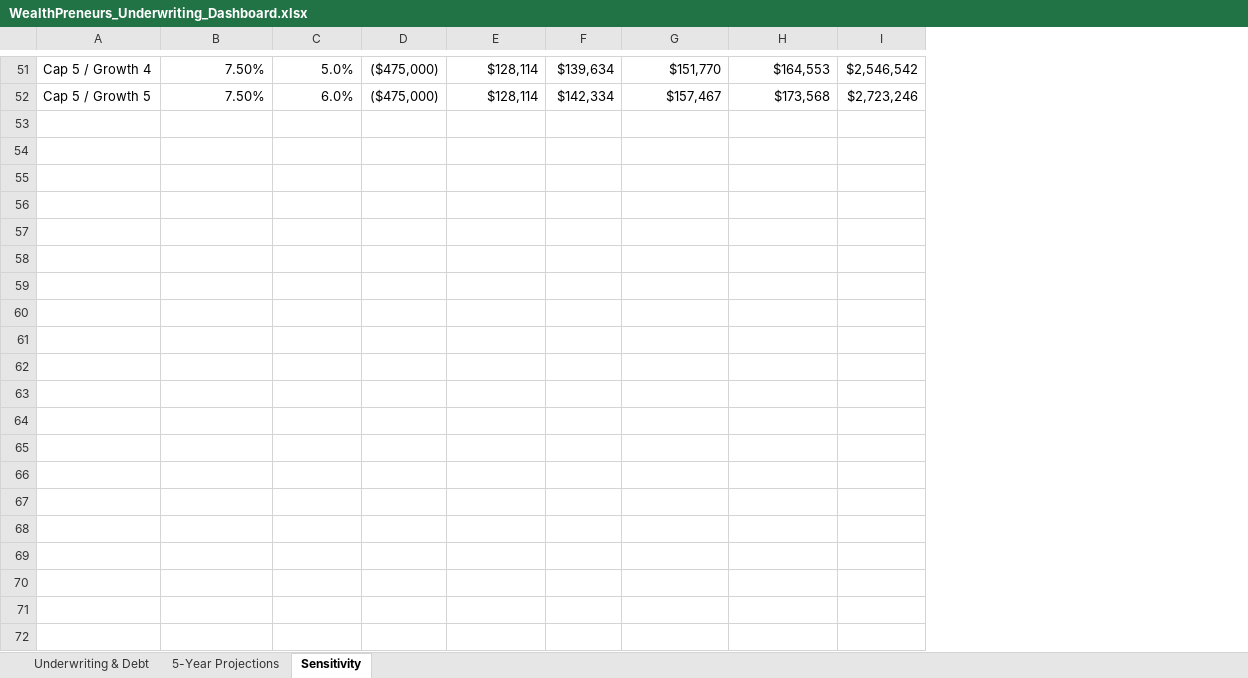
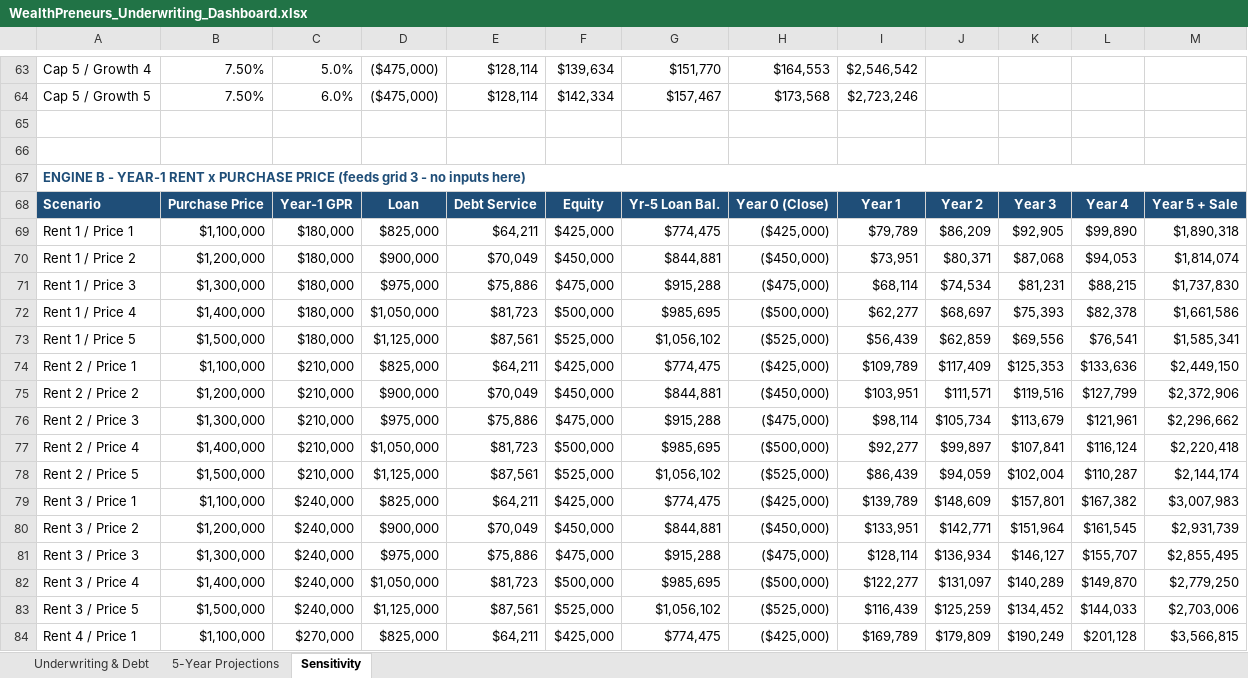
Before and after one commit to WealthPreneurs/ai-agents-api, an Excel workbook: tools/underwriting/WealthPreneurs_Underwriting_Dashboard.xlsx, sheet Sensitivity, drawn as a sheet; only a part is shown, gaps mark what is left out; values as stored, in another font and other column widths than the file's, no borders; conditional formats not drawn; the diff covers the shown part only; the diff names each change by its address in the sheet, - before the commit and + after, or states it on an @@ line.

```diff
--- a/tools/underwriting/WealthPreneurs_Underwriting_Dashboard.xlsx (sheet Sensitivity)
+++ b/tools/underwriting/WealthPreneurs_Underwriting_Dashboard.xlsx (sheet Sensitivity)
+column J, empty
+column K, empty
+column L, empty
+column M, empty
+row 65: (empty)
+row 66: (empty)
+row 67: ENGINE B - YEAR-1 RENT x PURCHASE PRICE (feeds grid 3 - no inputs here)
+row 68: Scenario | Purchase Price | Year-1 GPR | Loan | Debt Service | Equity | Yr-5 Loan Bal. | Year 0 (Close) | Year 1 | Year 2 | Year 3 | Year 4 | Year 5 + Sale
+row 69: Rent 1 / Price 1 | $1,100,000 | $180,000 | $825,000 | $64,211 | $425,000 | $774,475 | ($425,000) | $79,789 | $86,209 | $92,905 | $99,890 | $1,890,318
+row 70: Rent 1 / Price 2 | $1,200,000 | $180,000 | $900,000 | $70,049 | $450,000 | $844,881 | ($450,000) | $73,951 | $80,371 | $87,068 | $94,053 | $1,814,074
+row 71: Rent 1 / Price 3 | $1,300,000 | $180,000 | $975,000 | $75,886 | $475,000 | $915,288 | ($475,000) | $68,114 | $74,534 | $81,231 | $88,215 | $1,737,830
+row 72: Rent 1 / Price 4 | $1,400,000 | $180,000 | $1,050,000 | $81,723 | $500,000 | $985,695 | ($500,000) | $62,277 | $68,697 | $75,393 | $82,378 | $1,661,586
+row 73: Rent 1 / Price 5 | $1,500,000 | $180,000 | $1,125,000 | $87,561 | $525,000 | $1,056,102 | ($525,000) | $56,439 | $62,859 | $69,556 | $76,541 | $1,585,341
+row 74: Rent 2 / Price 1 | $1,100,000 | $210,000 | $825,000 | $64,211 | $425,000 | $774,475 | ($425,000) | $109,789 | $117,409 | $125,353 | $133,636 | $2,449,150
+row 75: Rent 2 / Price 2 | $1,200,000 | $210,000 | $900,000 | $70,049 | $450,000 | $844,881 | ($450,000) | $103,951 | $111,571 | $119,516 | $127,799 | $2,372,906
+row 76: Rent 2 / Price 3 | $1,300,000 | $210,000 | $975,000 | $75,886 | $475,000 | $915,288 | ($475,000) | $98,114 | $105,734 | $113,679 | $121,961 | $2,296,662
+row 77: Rent 2 / Price 4 | $1,400,000 | $210,000 | $1,050,000 | $81,723 | $500,000 | $985,695 | ($500,000) | $92,277 | $99,897 | $107,841 | $116,124 | $2,220,418
+row 78: Rent 2 / Price 5 | $1,500,000 | $210,000 | $1,125,000 | $87,561 | $525,000 | $1,056,102 | ($525,000) | $86,439 | $94,059 | $102,004 | $110,287 | $2,144,174
+row 79: Rent 3 / Price 1 | $1,100,000 | $240,000 | $825,000 | $64,211 | $425,000 | $774,475 | ($425,000) | $139,789 | $148,609 | $157,801 | $167,382 | $3,007,983
+row 80: Rent 3 / Price 2 | $1,200,000 | $240,000 | $900,000 | $70,049 | $450,000 | $844,881 | ($450,000) | $133,951 | $142,771 | $151,964 | $161,545 | $2,931,739
+row 81: Rent 3 / Price 3 | $1,300,000 | $240,000 | $975,000 | $75,886 | $475,000 | $915,288 | ($475,000) | $128,114 | $136,934 | $146,127 | $155,707 | $2,855,495
+row 82: Rent 3 / Price 4 | $1,400,000 | $240,000 | $1,050,000 | $81,723 | $500,000 | $985,695 | ($500,000) | $122,277 | $131,097 | $140,289 | $149,870 | $2,779,250
+row 83: Rent 3 / Price 5 | $1,500,000 | $240,000 | $1,125,000 | $87,561 | $525,000 | $1,056,102 | ($525,000) | $116,439 | $125,259 | $134,452 | $144,033 | $2,703,006
+row 84: Rent 4 / Price 1 | $1,100,000 | $270,000 | $825,000 | $64,211 | $425,000 | $774,475 | ($425,000) | $169,789 | $179,809 | $190,249 | $201,128 | $3,566,815
```
Also changed, not shown: 21 added rows, 5 edited cells and merged cells elsewhere in this sheet, formulas that keep their value, 1 other file.
